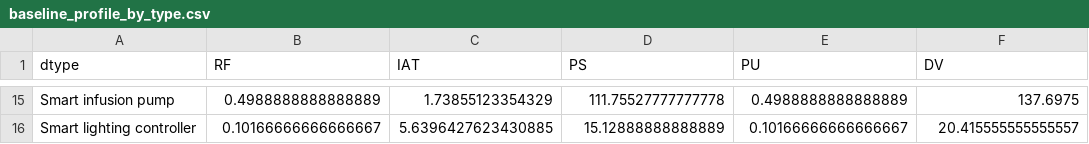
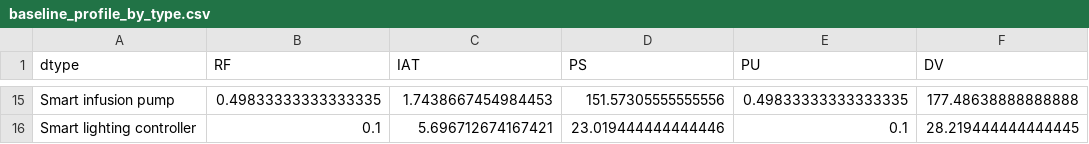
Before and after one commit to saabz131395-code/lightweight-zero-trust-iot, a CSV file: testbed/results/baseline_profile_by_type.csv, drawn as a sheet; only a part is shown, gaps mark what is left out; the diff covers the shown part only; the diff names each change by its address in the sheet, - before the commit and + after, or states it on an @@ line.

```diff
--- a/testbed/results/baseline_profile_by_type.csv
+++ b/testbed/results/baseline_profile_by_type.csv
-B15 (RF): 0.4988888888888889
+B15 (RF): 0.49833333333333335
-C15 (IAT): 1.73855123354329
+C15 (IAT): 1.7438667454984453
-D15 (PS): 111.75527777777778
+D15 (PS): 151.57305555555556
-E15 (PU): 0.4988888888888889
+E15 (PU): 0.49833333333333335
-F15 (DV): 137.6975
+F15 (DV): 177.48638888888888
-B16 (RF): 0.10166666666666667
+B16 (RF): 0.1
-C16 (IAT): 5.6396427623430885
+C16 (IAT): 5.696712674167421
-D16 (PS): 15.12888888888889
+D16 (PS): 23.019444444444446
-E16 (PU): 0.10166666666666667
+E16 (PU): 0.1
-F16 (DV): 20.415555555555557
+F16 (DV): 28.219444444444445
```
Also changed, not shown: 62 edited cells elsewhere in this file, testbed/results/alpha_sweep.csv, testbed/results/design_choices_training_runs.csv, 37 other files.
